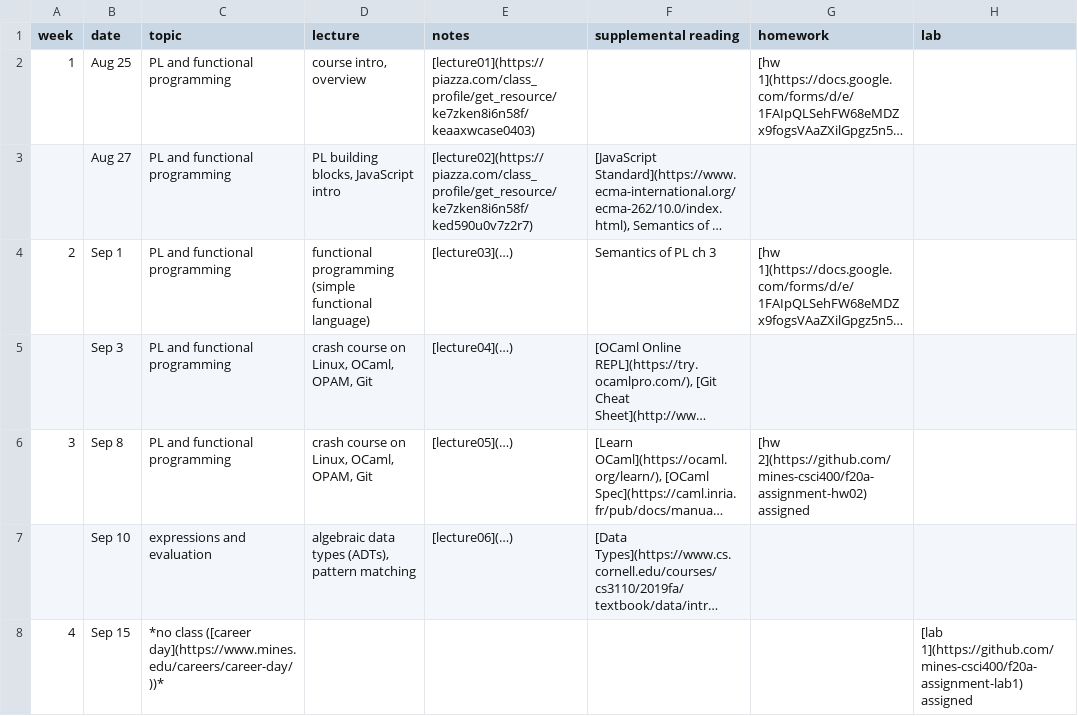
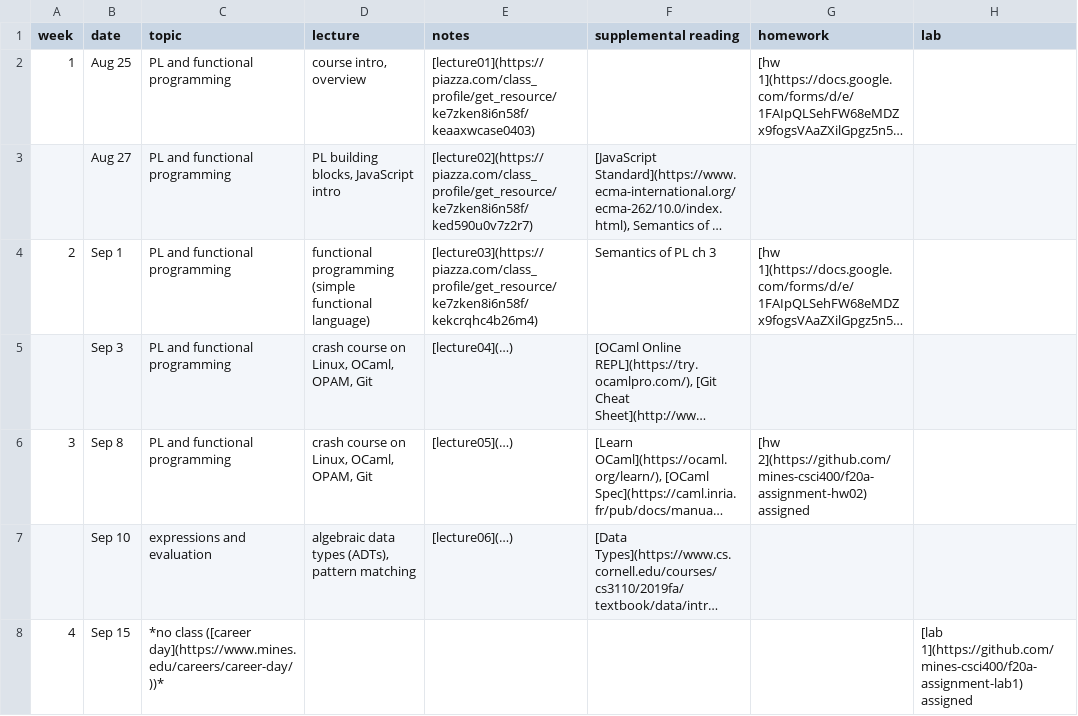
Before and after one commit to mines-csci400/f20a-syllabus, a CSV file: schedule.csv, drawn as a sheet; only a part is shown; long unchanged cells end in …; the diff names each change by its address in the sheet, - before the commit and + after, or states it on an @@ line.

Commit message:
Update schedule.csv

```diff
--- a/schedule.csv
+++ b/schedule.csv
-E4 (notes): [lecture03](…)
+E4 (notes): [lecture03](https://piazza.com/class_profile/get_resource/ke7zken8i6n58f/kekcrqhc4b26m4)
```
